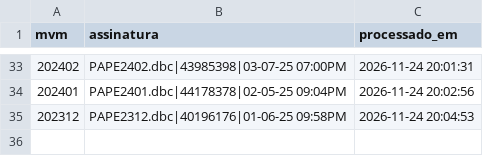
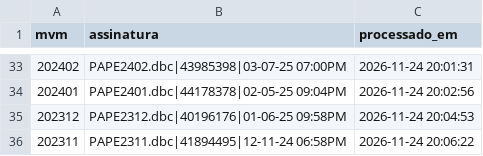
Before and after one commit to DGMOG-SES/producao-unidades-pe, a CSV file: dados/controle/sia_processados.csv, drawn as a sheet; only a part is shown, gaps mark what is left out.

```diff
--- a/dados/controle/sia_processados.csv
+++ b/dados/controle/sia_processados.csv
@@ -35 +35,2 @@
 202312;PAPE2312.dbc|40196176|01-06-25 09:58PM;2026-11-24 20:04:53
+202311;PAPE2311.dbc|41894495|12-11-24 06:58PM;2026-11-24 20:06:22
```
Also changed, not shown: 1 other file.
